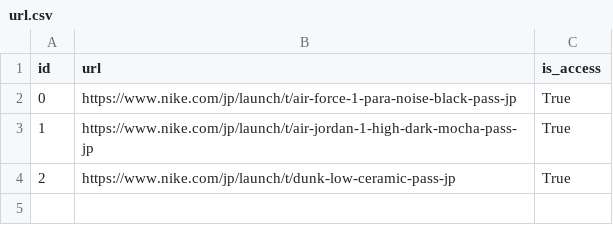
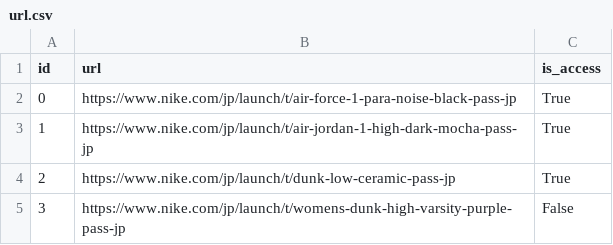
Before and after one commit to shimech/snkrs-pass-checker, a CSV file: database/url.csv, drawn as a sheet.

Commit message:
add a record

```diff
--- a/database/url.csv
+++ b/database/url.csv
@@ -4 +4,2 @@ id,url,is_access
 2,https://www.nike.com/jp/launch/t/dunk-low-ceramic-pass-jp,True
+3,https://www.nike.com/jp/launch/t/womens-dunk-high-varsity-purple-pass-jp,False
```
